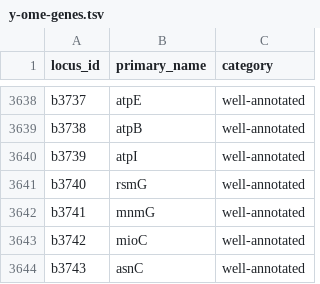
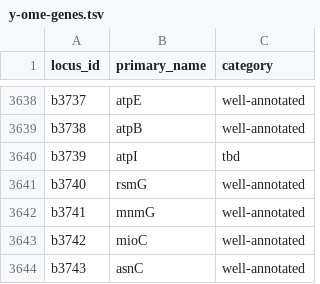
Before and after one commit to zakandrewking/y-ome, a TSV file: data/y-ome-genes.tsv, drawn as a sheet; only a part is shown, gaps mark what is left out.

```diff
--- a/data/y-ome-genes.tsv
+++ b/data/y-ome-genes.tsv
@@ -3639,3 +3639,3 @@ b3737	atpE	well-annotated
 b3738	atpB	well-annotated
-b3739	atpI	well-annotated
+b3739	atpI	tbd
 b3740	rsmG	well-annotated
```
Also changed, not shown: 2 other files.
